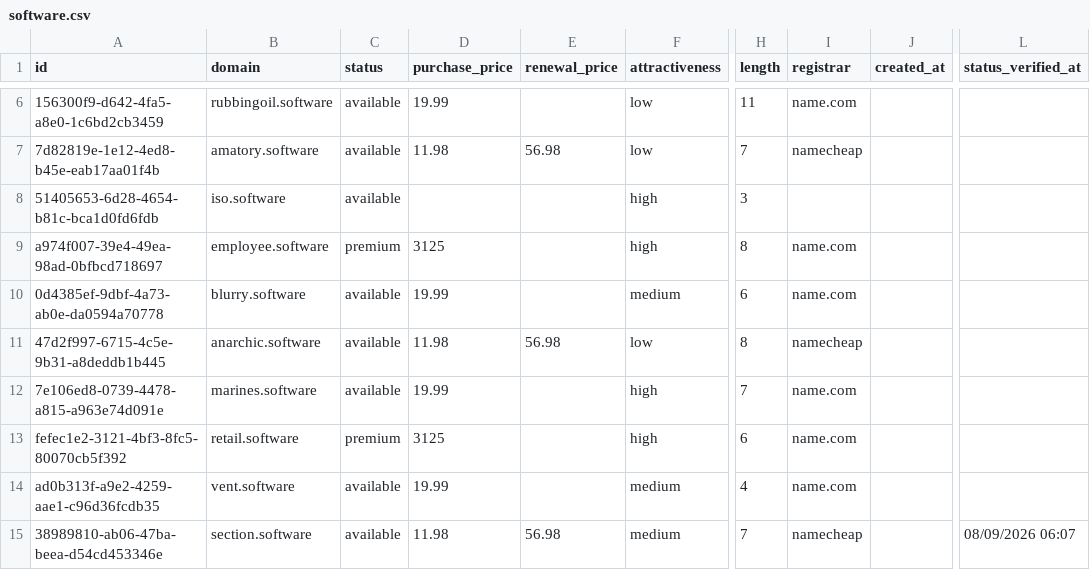
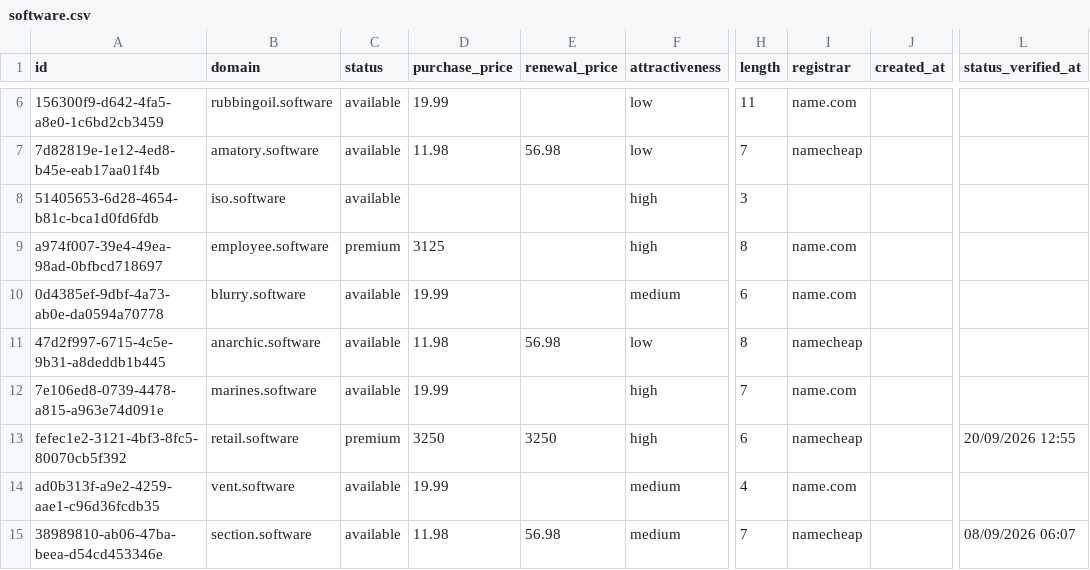
Before and after one commit to UniqueDomains/software-oneword-domains, a CSV file: software.csv, drawn as a sheet; only a part is shown, gaps mark what is left out; the diff names each change by its address in the sheet, - before the commit and + after, or states it on an @@ line.

Commit message:
Domains update

```diff
--- a/software.csv
+++ b/software.csv
-D13 (purchase_price): 3125
+D13 (purchase_price): 3250
-E13 (renewal_price): (empty)
+E13 (renewal_price): 3250
-I13 (registrar): name.com
+I13 (registrar): namecheap
-L13 (status_verified_at): (empty)
+L13 (status_verified_at): 20/09/2026 12:55
```
Also changed, not shown: 4 other files.
